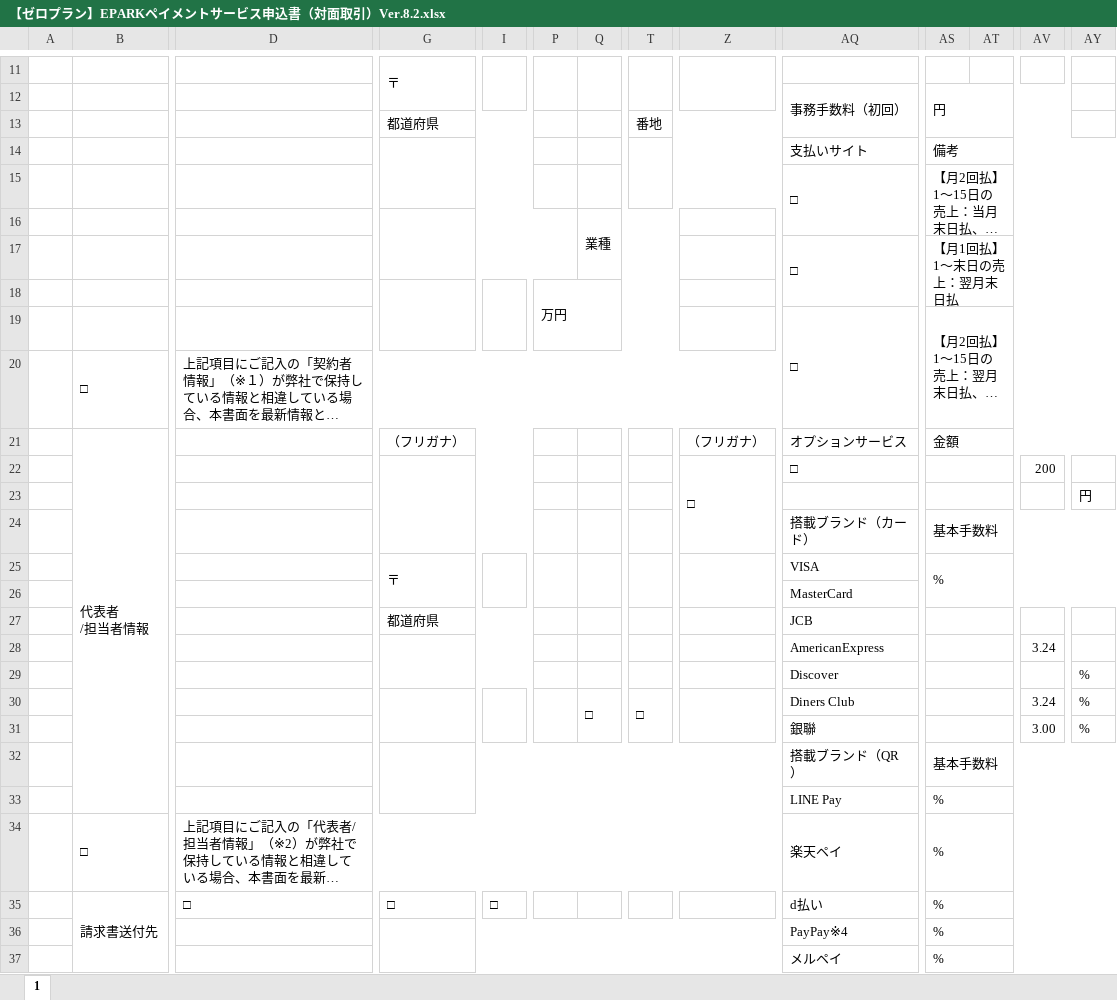
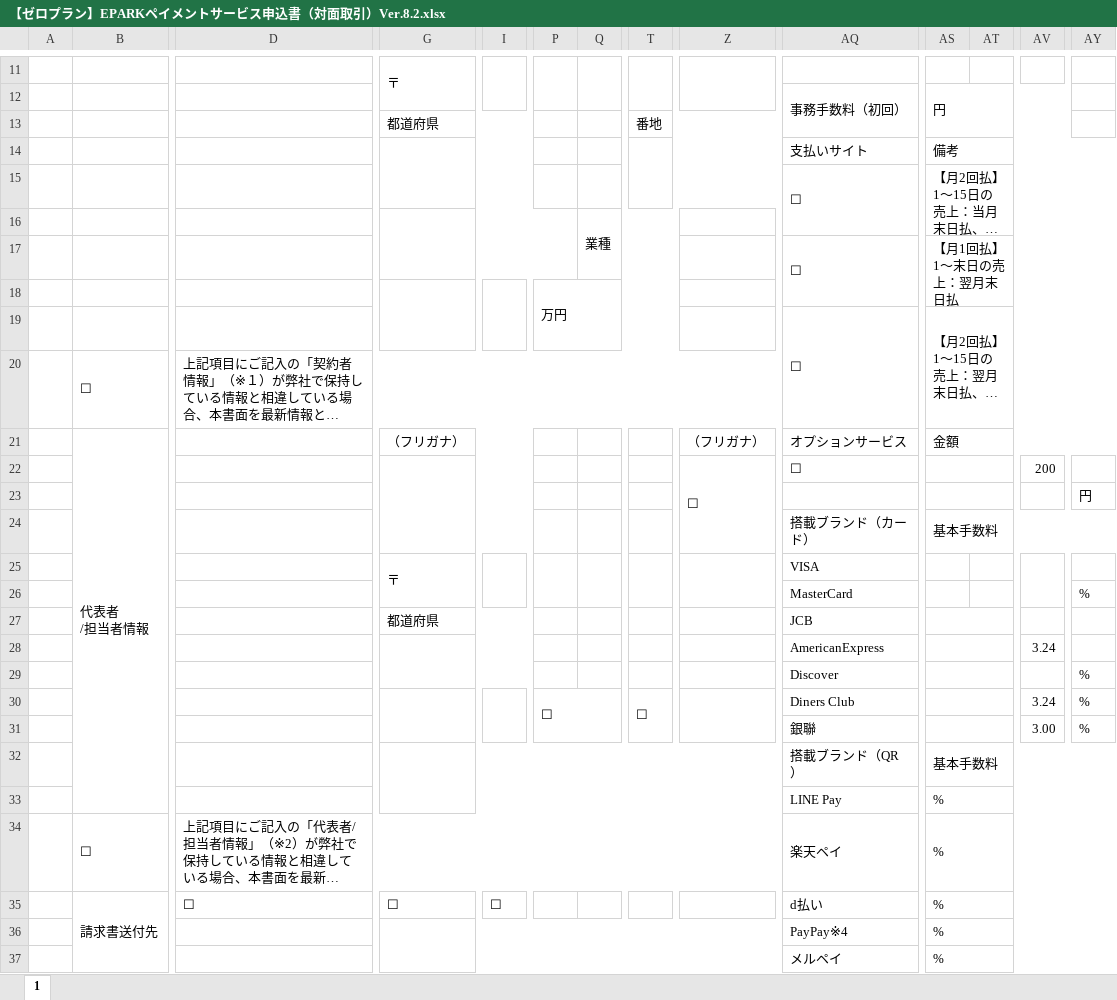
Before and after one commit to atsu0124shi/WorkFolder, an Excel workbook: 作業フォルダー/【ゼロプラン】EPARKペイメントサービス申込書（対面取引）Ver.8.2.xlsx, sheet 1, drawn as a sheet; only a part is shown, gaps mark what is left out; long unchanged cells end in …; values as stored, in another font and other column widths than the file's, no cell formats; charts and pictures not drawn; removed rows and columns are numbered as before the commit, all else as after; the diff covers the shown part only; the diff names each change by its address in the sheet, - before the commit and + after, or states it on an @@ line.

```diff
--- a/作業フォルダー/【ゼロプラン】EPARKペイメントサービス申込書（対面取引）Ver.8.2.xlsx (sheet 1)
+++ b/作業フォルダー/【ゼロプラン】EPARKペイメントサービス申込書（対面取引）Ver.8.2.xlsx (sheet 1)
-AQ15: □
+AQ15: ☐
-AQ17: □
+AQ17: ☐
-AQ19: □
+AQ19: ☐
-B20: □
+B20: ☐
-Z22: □
+Z22: ☐
-AQ22: □
+AQ22: ☐
-AS25: %
+AS25: (empty)
-AS25:AY26 merged
+AV25:AV26 merged
-AY26: (empty)
+AY26: %
-P30: (empty)
+P30: ☐
-P30:P31 merged
+P30:Q31 merged
-Q30: □
+Q30: (empty)
-Q30:Q31 merged
-T30: □
+T30: ☐
-B34: □
+B34: ☐
-D35: □
+D35: ☐
-G35: □
+G35: ☐
-I35: □
+I35: ☐
```
Also changed, not shown: 1 added row, 1 removed row, 45 edited cells and merged cells elsewhere in this sheet, cell formats, charts or pictures, 2 other files.
